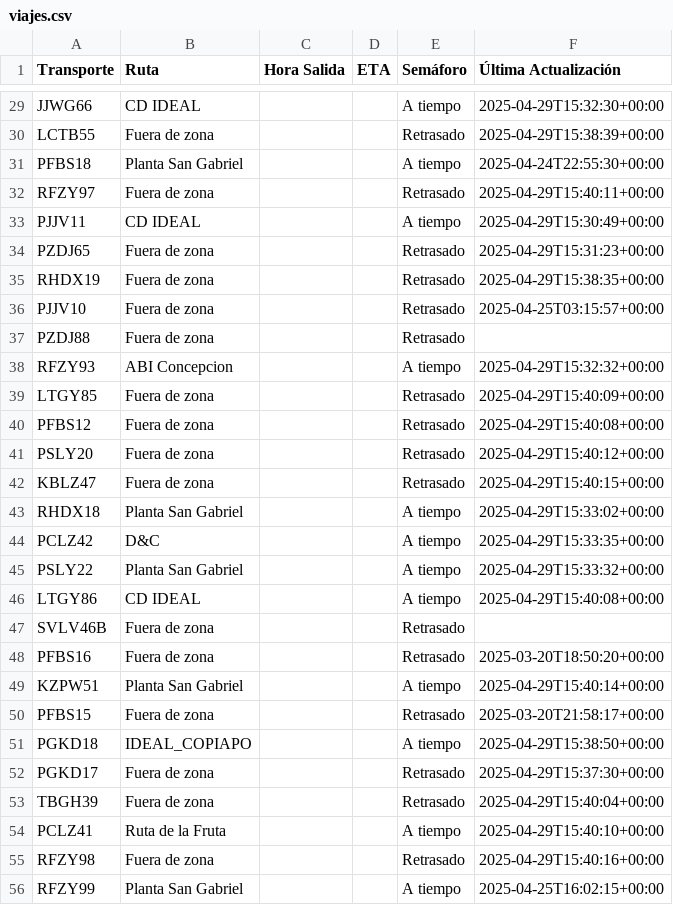
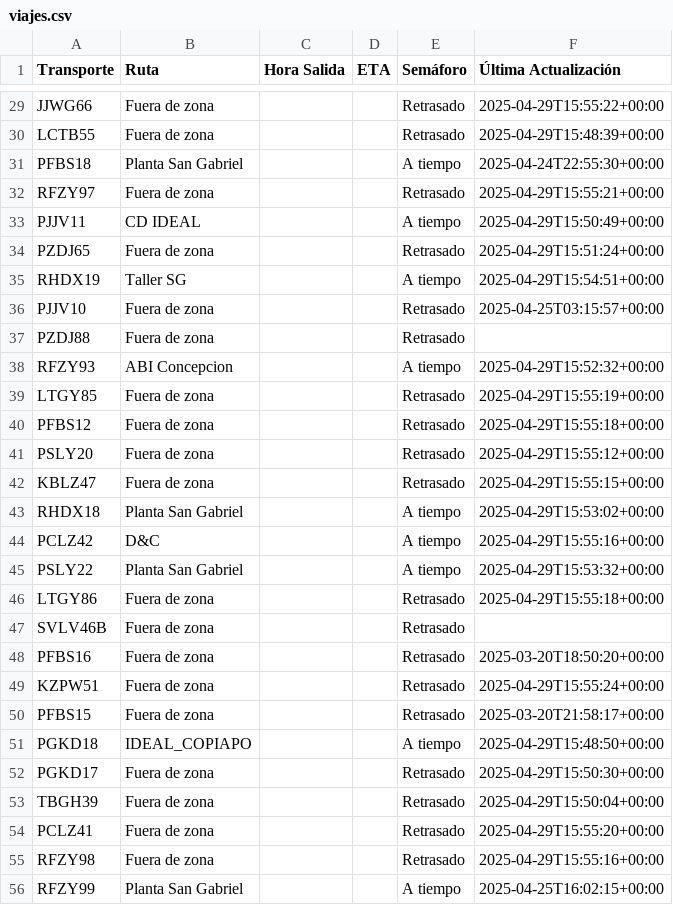
Before and after one commit to ErhickDiaz/Semaforo, a CSV file: viajes.csv, drawn as a sheet; only a part is shown, gaps mark what is left out; the diff covers the shown part only; the diff names each change by its address in the sheet, - before the commit and + after, or states it on an @@ line.

Commit message:
Actualización automática de viajes.csv

```diff
--- a/viajes.csv
+++ b/viajes.csv
-B29 (Ruta): CD IDEAL
+B29 (Ruta): Fuera de zona
-E29 (Semáforo): A tiempo
+E29 (Semáforo): Retrasado
-F29 (Última Actualización): 2025-04-29T15:32:30+00:00
+F29 (Última Actualización): 2025-04-29T15:55:22+00:00
-F30 (Última Actualización): 2025-04-29T15:38:39+00:00
+F30 (Última Actualización): 2025-04-29T15:48:39+00:00
-F32 (Última Actualización): 2025-04-29T15:40:11+00:00
+F32 (Última Actualización): 2025-04-29T15:55:21+00:00
-F33 (Última Actualización): 2025-04-29T15:30:49+00:00
+F33 (Última Actualización): 2025-04-29T15:50:49+00:00
-F34 (Última Actualización): 2025-04-29T15:31:23+00:00
+F34 (Última Actualización): 2025-04-29T15:51:24+00:00
-B35 (Ruta): Fuera de zona
+B35 (Ruta): Taller SG
-E35 (Semáforo): Retrasado
+E35 (Semáforo): A tiempo
-F35 (Última Actualización): 2025-04-29T15:38:35+00:00
+F35 (Última Actualización): 2025-04-29T15:54:51+00:00
-F38 (Última Actualización): 2025-04-29T15:32:32+00:00
+F38 (Última Actualización): 2025-04-29T15:52:32+00:00
-F39 (Última Actualización): 2025-04-29T15:40:09+00:00
+F39 (Última Actualización): 2025-04-29T15:55:19+00:00
-F40 (Última Actualización): 2025-04-29T15:40:08+00:00
+F40 (Última Actualización): 2025-04-29T15:55:18+00:00
-F41 (Última Actualización): 2025-04-29T15:40:12+00:00
+F41 (Última Actualización): 2025-04-29T15:55:12+00:00
-F42 (Última Actualización): 2025-04-29T15:40:15+00:00
+F42 (Última Actualización): 2025-04-29T15:55:15+00:00
-F43 (Última Actualización): 2025-04-29T15:33:02+00:00
+F43 (Última Actualización): 2025-04-29T15:53:02+00:00
-F44 (Última Actualización): 2025-04-29T15:33:35+00:00
+F44 (Última Actualización): 2025-04-29T15:55:16+00:00
-F45 (Última Actualización): 2025-04-29T15:33:32+00:00
+F45 (Última Actualización): 2025-04-29T15:53:32+00:00
-B46 (Ruta): CD IDEAL
+B46 (Ruta): Fuera de zona
-E46 (Semáforo): A tiempo
+E46 (Semáforo): Retrasado
-F46 (Última Actualización): 2025-04-29T15:40:08+00:00
+F46 (Última Actualización): 2025-04-29T15:55:18+00:00
-B49 (Ruta): Planta San Gabriel
+B49 (Ruta): Fuera de zona
-E49 (Semáforo): A tiempo
+E49 (Semáforo): Retrasado
-F49 (Última Actualización): 2025-04-29T15:40:14+00:00
+F49 (Última Actualización): 2025-04-29T15:55:24+00:00
-F51 (Última Actualización): 2025-04-29T15:38:50+00:00
+F51 (Última Actualización): 2025-04-29T15:48:50+00:00
-F52 (Última Actualización): 2025-04-29T15:37:30+00:00
+F52 (Última Actualización): 2025-04-29T15:50:30+00:00
-F53 (Última Actualización): 2025-04-29T15:40:04+00:00
+F53 (Última Actualización): 2025-04-29T15:50:04+00:00
-B54 (Ruta): Ruta de la Fruta
+B54 (Ruta): Fuera de zona
-E54 (Semáforo): A tiempo
+E54 (Semáforo): Retrasado
-F54 (Última Actualización): 2025-04-29T15:40:10+00:00
+F54 (Última Actualización): 2025-04-29T15:55:20+00:00
-F55 (Última Actualización): 2025-04-29T15:40:16+00:00
+F55 (Última Actualización): 2025-04-29T15:55:16+00:00
```
Also changed, not shown: 61 edited cells elsewhere in this file.
